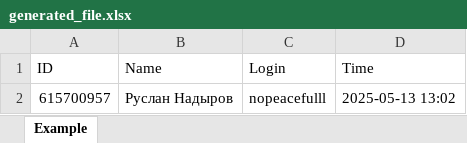
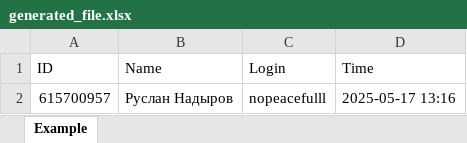
Before and after one commit to peacefful/chat-bot, an Excel workbook: files/generated_file.xlsx, sheet Example, drawn as a sheet; values as stored, in another font and other column widths than the file's, no borders; the diff names each change by its address in the sheet, - before the commit and + after, or states it on an @@ line.

```diff
--- a/files/generated_file.xlsx (sheet Example)
+++ b/files/generated_file.xlsx (sheet Example)
-D2 (Time): 2025-05-13 13:02
+D2 (Time): 2025-05-17 13:16
```
Also changed, not shown: 7 other files.
